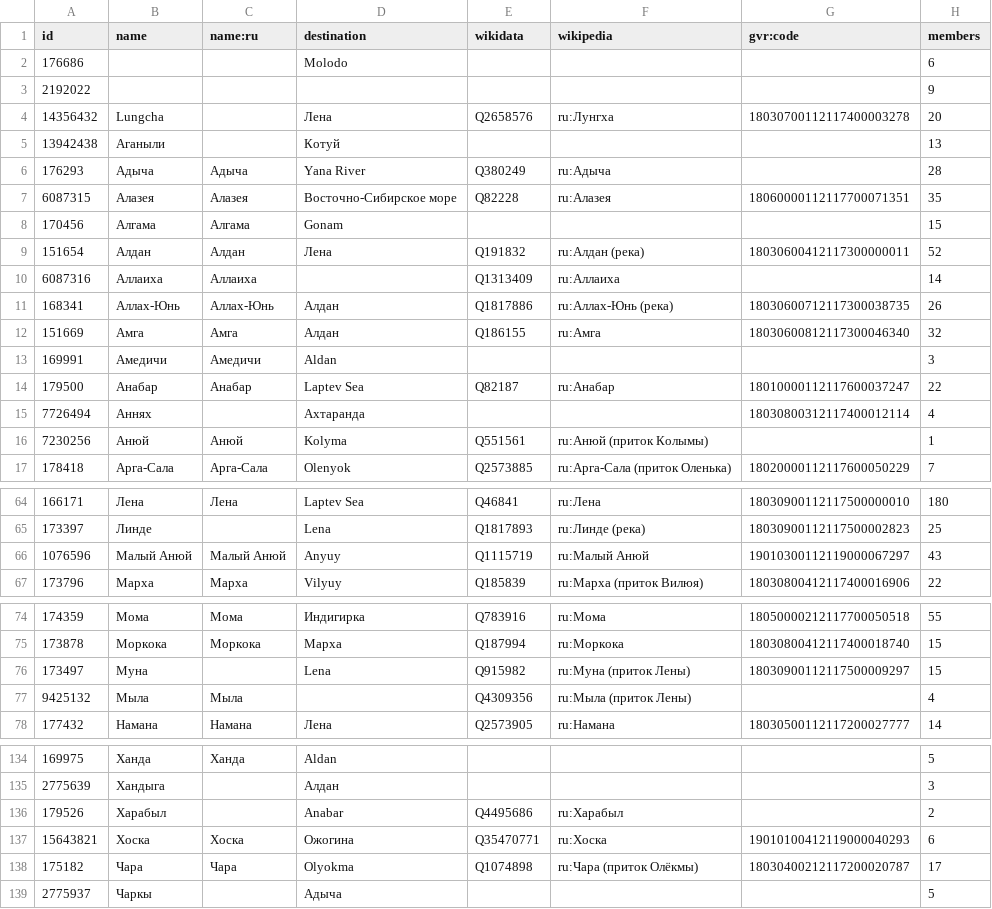
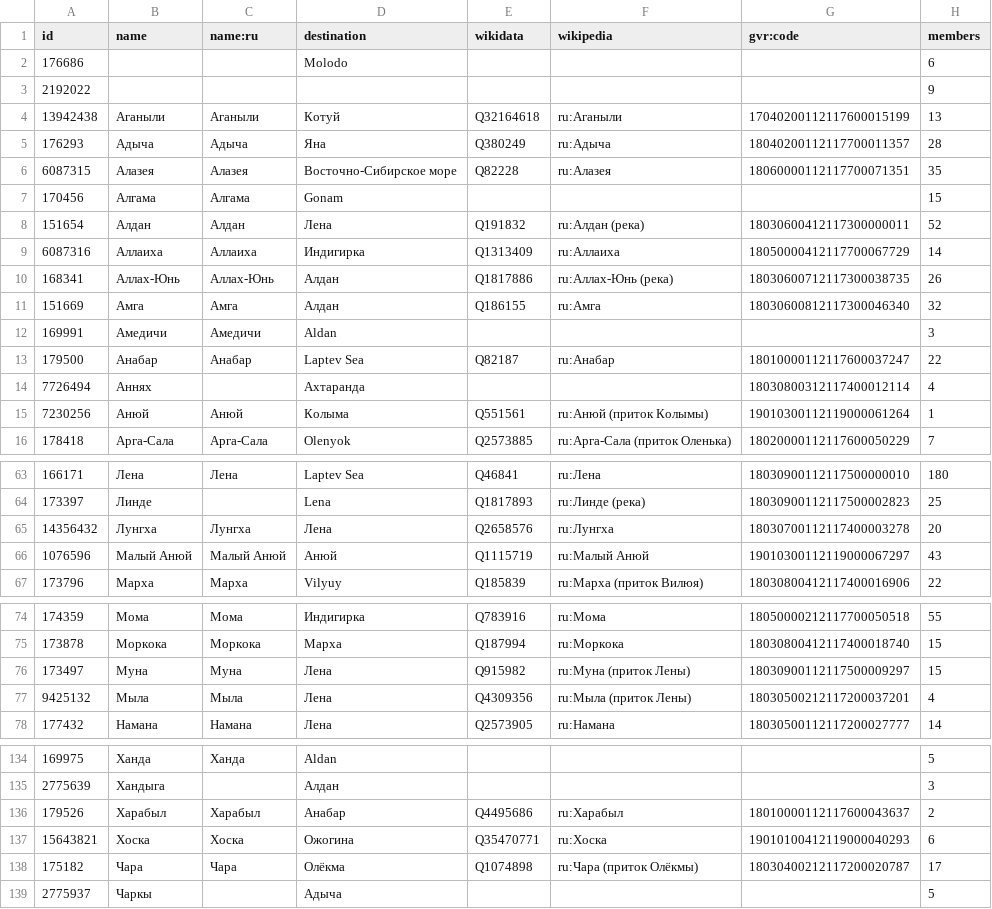
Before and after one commit to sikmir/osm-rivers, a CSV file: sah.csv, drawn as a sheet; only a part is shown, gaps mark what is left out; the diff covers the shown part only.

```diff
--- a/sah.csv
+++ b/sah.csv
@@ -3,5 +3,4 @@ id,name,name:ru,destination,wikidata,wikipedia,gvr:code,members
 2192022,,,,,,,9
-14356432,"Lungcha",,"Лена","Q2658576","ru:Лунгха","18030700112117400003278",20
-13942438,"Аганыли",,"Котуй",,,,13
-176293,"Адыча","Адыча","Yana River","Q380249","ru:Адыча",,28
+13942438,"Аганыли","Аганыли","Котуй","Q32164618","ru:Аганыли","17040200112117600015199",13
+176293,"Адыча","Адыча","Яна","Q380249","ru:Адыча","18040200112117700011357",28
 6087315,"Алазея","Алазея","Восточно-Сибирское море","Q82228","ru:Алазея","18060000112117700071351",35
@@ -9,3 +8,3 @@ id,name,name:ru,destination,wikidata,wikipedia,gvr:code,members
 151654,"Алдан","Алдан","Лена","Q191832","ru:Алдан (река)","18030600412117300000011",52
-6087316,"Аллаиха","Аллаиха",,"Q1313409","ru:Аллаиха",,14
+6087316,"Аллаиха","Аллаиха","Индигирка","Q1313409","ru:Аллаиха","18050000412117700067729",14
 168341,"Аллах-Юнь","Аллах-Юнь","Алдан","Q1817886","ru:Аллах-Юнь (река)","18030600712117300038735",26
@@ -15,3 +14,3 @@ id,name,name:ru,destination,wikidata,wikipedia,gvr:code,members
 7726494,"Аннях",,"Ахтаранда",,,"18030800312117400012114",4
-7230256,"Анюй","Анюй","Kolyma","Q551561","ru:Анюй (приток Колымы)",,1
+7230256,"Анюй","Анюй","Колыма","Q551561","ru:Анюй (приток Колымы)","19010300112119000061264",1
 178418,"Арга-Сала","Арга-Сала","Olenyok","Q2573885","ru:Арга-Сала (приток Оленька)","18020000112117600050229",7
@@ -65,3 +64,4 @@ id,name,name:ru,destination,wikidata,wikipedia,gvr:code,members
 173397,"Линде",,"Lena","Q1817893","ru:Линде (река)","18030900112117500002823",25
-1076596,"Малый Анюй","Малый Анюй","Anyuy","Q1115719","ru:Малый Анюй","19010300112119000067297",43
+14356432,"Лунгха","Лунгха","Лена","Q2658576","ru:Лунгха","18030700112117400003278",20
+1076596,"Малый Анюй","Малый Анюй","Анюй","Q1115719","ru:Малый Анюй","19010300112119000067297",43
 173796,"Марха","Марха","Vilyuy","Q185839","ru:Марха (приток Вилюя)","18030800412117400016906",22
@@ -75,4 +75,4 @@ id,name,name:ru,destination,wikidata,wikipedia,gvr:code,members
 173878,"Моркока","Моркока","Марха","Q187994","ru:Моркока","18030800412117400018740",15
-173497,"Муна",,"Lena","Q915982","ru:Муна (приток Лены)","18030900112117500009297",15
-9425132,"Мыла","Мыла",,"Q4309356","ru:Мыла (приток Лены)",,4
+173497,"Муна","Муна","Лена","Q915982","ru:Муна (приток Лены)","18030900112117500009297",15
+9425132,"Мыла","Мыла","Лена","Q4309356","ru:Мыла (приток Лены)","18030500212117200037201",4
 177432,"Намана","Намана","Лена","Q2573905","ru:Намана","18030500112117200027777",14
@@ -135,5 +135,5 @@ id,name,name:ru,destination,wikidata,wikipedia,gvr:code,members
 2775639,"Хандыга",,"Алдан",,,,3
-179526,"Харабыл",,"Anabar","Q4495686","ru:Харабыл",,2
+179526,"Харабыл","Харабыл","Анабар","Q4495686","ru:Харабыл","18010000112117600043637",2
 15643821,"Хоска","Хоска","Ожогина","Q35470771","ru:Хоска","19010100412119000040293",6
-175182,"Чара","Чара","Olyokma","Q1074898","ru:Чара (приток Олёкмы)","18030400212117200020787",17
+175182,"Чара","Чара","Олёкма","Q1074898","ru:Чара (приток Олёкмы)","18030400212117200020787",17
 2775937,"Чаркы",,"Адыча",,,,5
```
Also changed, not shown: 4 edited cells elsewhere in this file, chu.csv, kha.csv, 26 other files.
